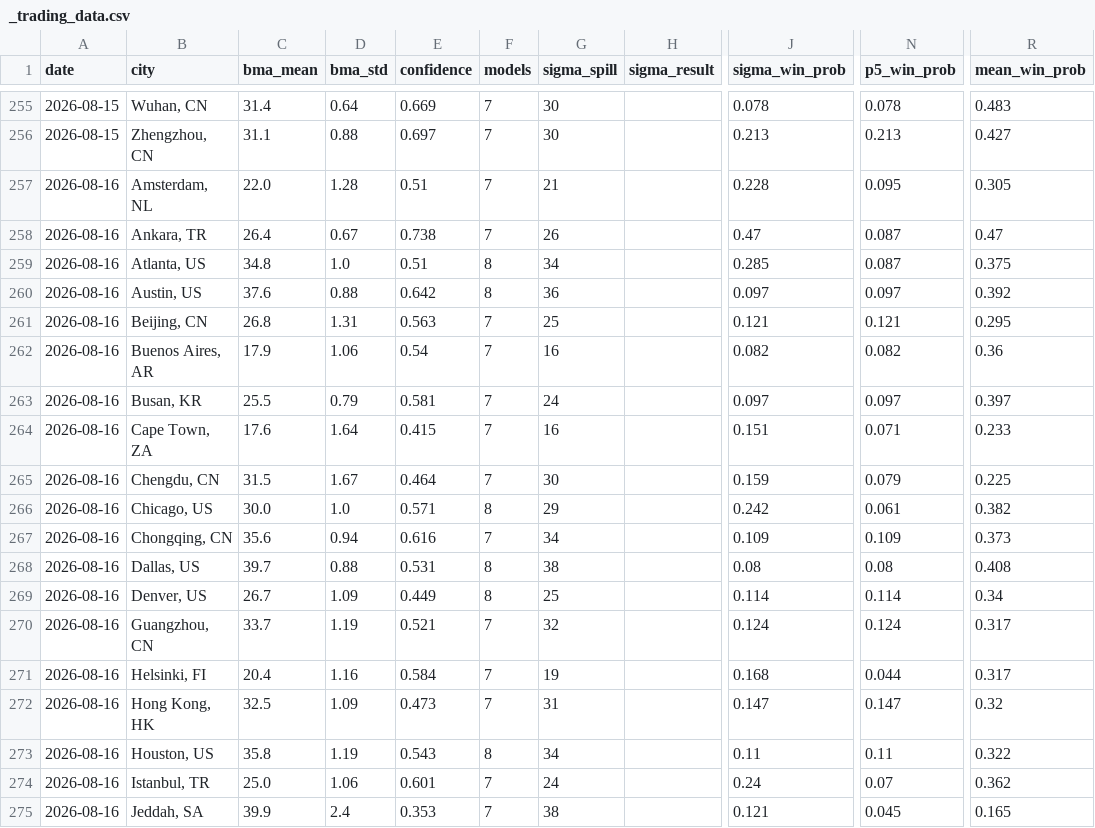
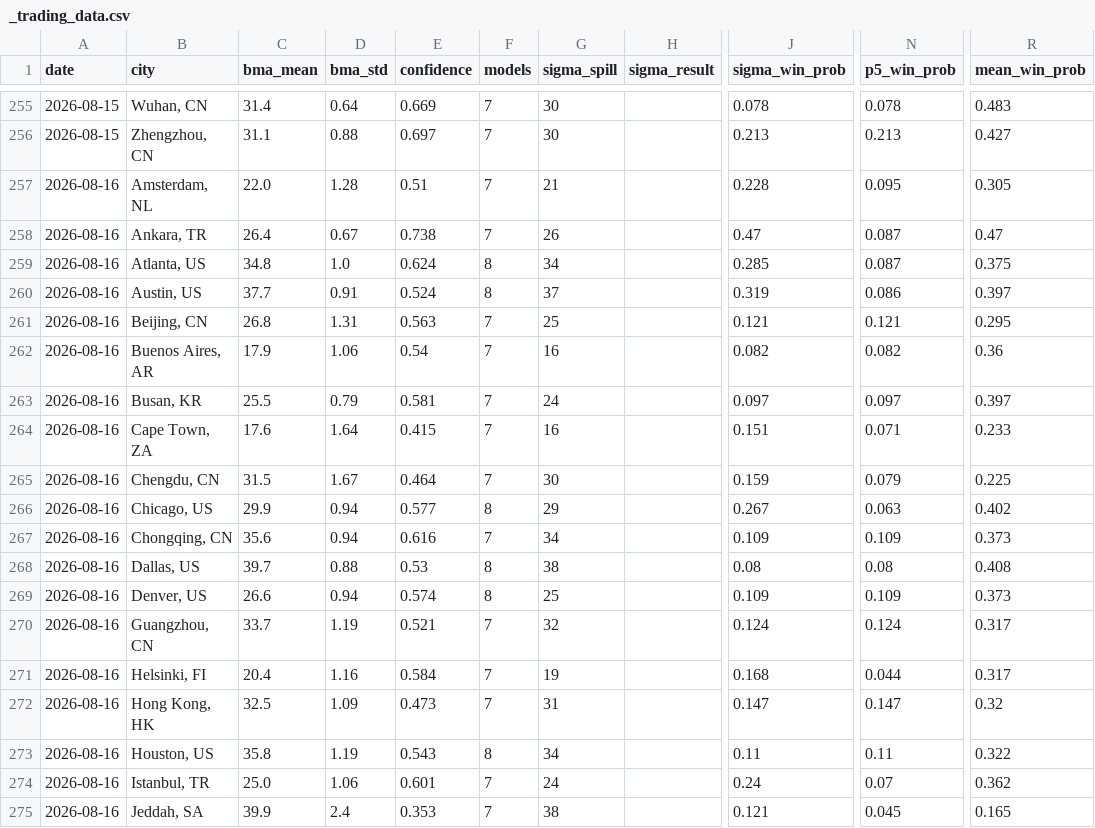
Before and after one commit to mgaaserud90-creator/weather-monitor, a CSV file: _trading_data.csv, drawn as a sheet; only a part is shown, gaps mark what is left out; the diff covers the shown part only; the diff names each change by its address in the sheet, - before the commit and + after, or states it on an @@ line.

```diff
--- a/_trading_data.csv
+++ b/_trading_data.csv
-E259 (confidence): 0.51
+E259 (confidence): 0.624
-C260 (bma_mean): 37.6
+C260 (bma_mean): 37.7
-D260 (bma_std): 0.88
+D260 (bma_std): 0.91
-E260 (confidence): 0.642
+E260 (confidence): 0.524
-G260 (sigma_spill): 36
+G260 (sigma_spill): 37
-J260 (sigma_win_prob): 0.097
+J260 (sigma_win_prob): 0.319
-N260 (p5_win_prob): 0.097
+N260 (p5_win_prob): 0.086
-R260 (mean_win_prob): 0.392
+R260 (mean_win_prob): 0.397
-C266 (bma_mean): 30.0
+C266 (bma_mean): 29.9
-D266 (bma_std): 1.0
+D266 (bma_std): 0.94
-E266 (confidence): 0.571
+E266 (confidence): 0.577
-J266 (sigma_win_prob): 0.242
+J266 (sigma_win_prob): 0.267
-N266 (p5_win_prob): 0.061
+N266 (p5_win_prob): 0.063
-R266 (mean_win_prob): 0.382
+R266 (mean_win_prob): 0.402
-E268 (confidence): 0.531
+E268 (confidence): 0.53
-C269 (bma_mean): 26.7
+C269 (bma_mean): 26.6
-D269 (bma_std): 1.09
+D269 (bma_std): 0.94
-E269 (confidence): 0.449
+E269 (confidence): 0.574
-J269 (sigma_win_prob): 0.114
+J269 (sigma_win_prob): 0.109
-N269 (p5_win_prob): 0.114
+N269 (p5_win_prob): 0.109
-R269 (mean_win_prob): 0.34
+R269 (mean_win_prob): 0.373
```
Also changed, not shown: 31 edited cells elsewhere in this file, 7 other files.
